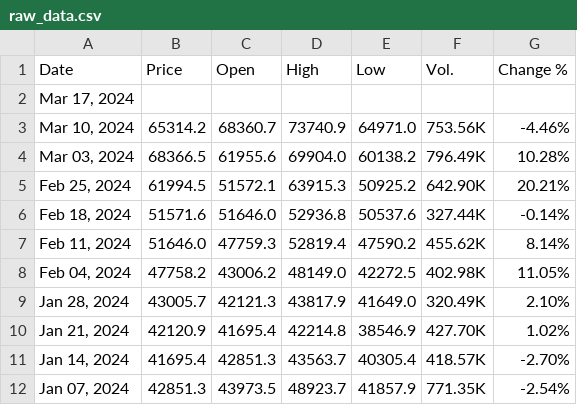
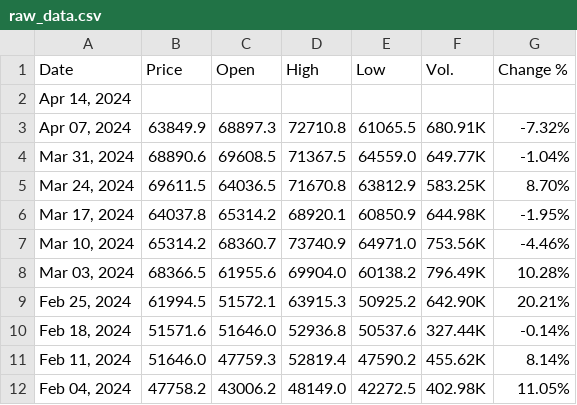
Before and after one commit to turbozambas/intoinfinity, a CSV file: data/raw_data.csv, drawn as a sheet; only a part is shown; the shorter side is filled out with more unchanged rows.

```diff
--- a/data/raw_data.csv
+++ b/data/raw_data.csv
@@ -1,3 +1,7 @@
 Date,Price,Open,High,Low,Vol.,Change %
-"Mar 17, 2024",
+"Apr 14, 2024",
+"Apr 07, 2024",63849.9,68897.3,72710.8,61065.5,680.91K,-7.32%
+"Mar 31, 2024",68890.6,69608.5,71367.5,64559.0,649.77K,-1.04%
+"Mar 24, 2024",69611.5,64036.5,71670.8,63812.9,583.25K,8.70%
+"Mar 17, 2024",64037.8,65314.2,68920.1,60850.9,644.98K,-1.95%
 "Mar 10, 2024",65314.2,68360.7,73740.9,64971.0,753.56K,-4.46%
```
Also changed, not shown: 3 other files.
